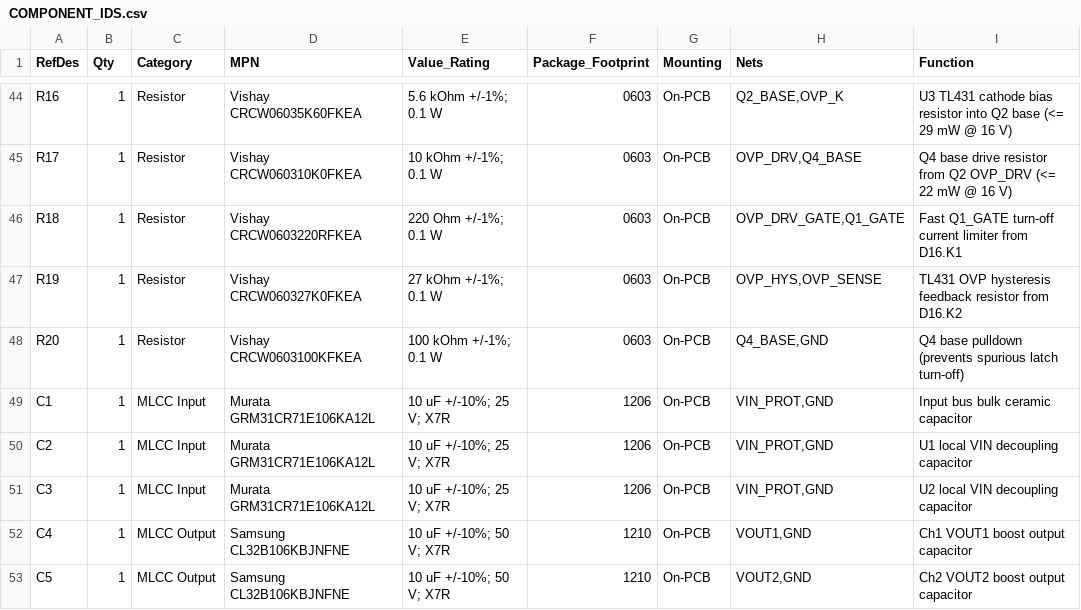
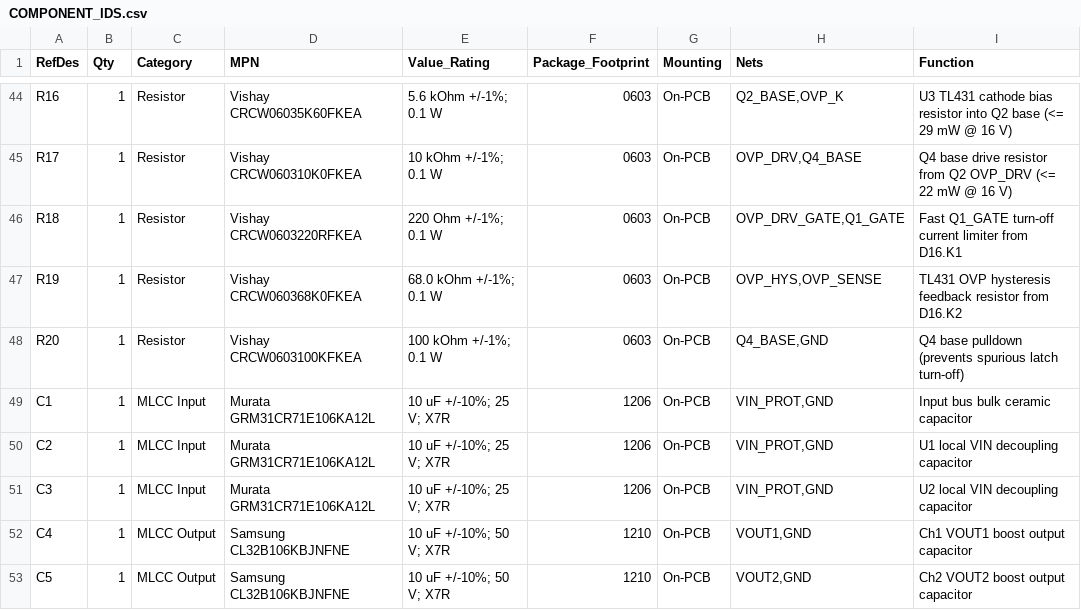
Before and after one commit to alimuldal/lepiled, a CSV file: circuit_design/COMPONENT_IDS.csv, drawn as a sheet; only a part is shown, gaps mark what is left out; the diff names each change by its address in the sheet, - before the commit and + after, or states it on an @@ line.

```diff
--- a/circuit_design/COMPONENT_IDS.csv
+++ b/circuit_design/COMPONENT_IDS.csv
-D47 (MPN): Vishay CRCW060327K0FKEA
+D47 (MPN): Vishay CRCW060368K0FKEA
-E47 (Value_Rating): 27 kOhm +/-1%; 0.1 W
+E47 (Value_Rating): 68.0 kOhm +/-1%; 0.1 W
```
Also changed, not shown: 22 other files.
